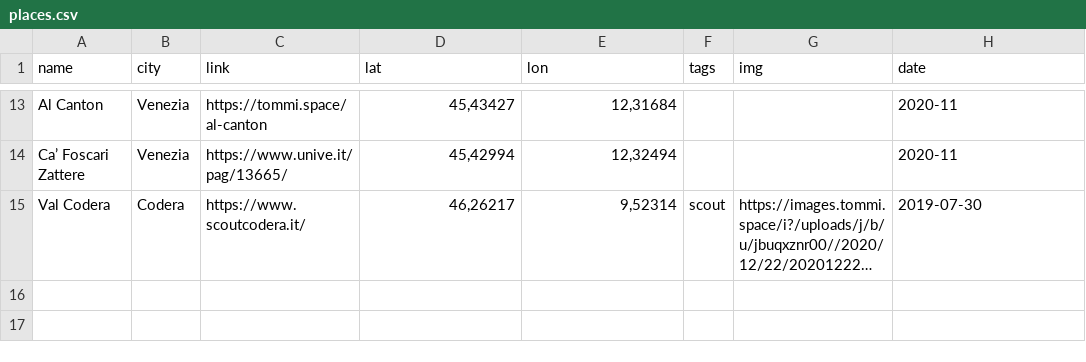
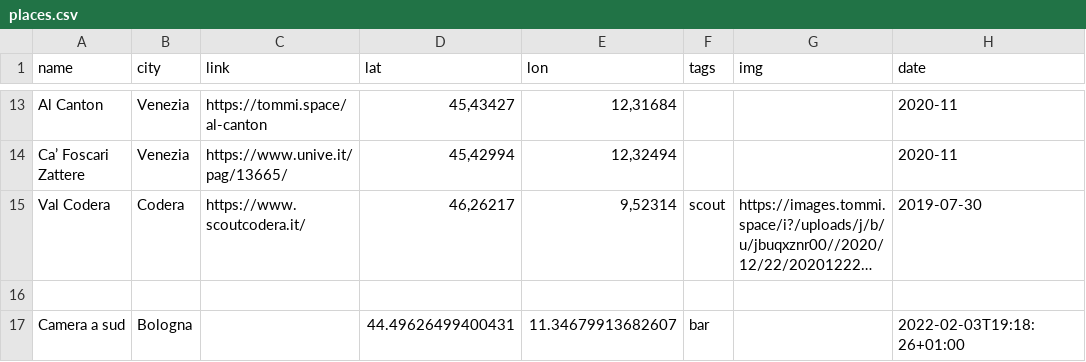
Before and after one commit to xplosionmind/data, a CSV file: places.csv, drawn as a sheet; only a part is shown, gaps mark what is left out; long unchanged cells end in …; the diff names each change by its address in the sheet, - before the commit and + after, or states it on an @@ line.

```diff
--- a/places.csv
+++ b/places.csv
+row 16: (empty)
+row 17: Camera a sud | Bologna |  | 44.49626499400431 | 11.34679913682607 | bar |  | 2022-02-03T19:18:26+01:00
```
Also changed, not shown: books-wishlist.csv, watchlog.csv.
